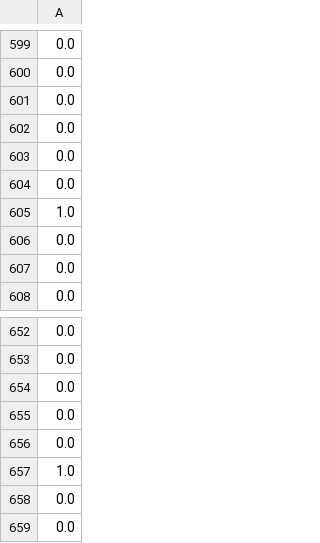
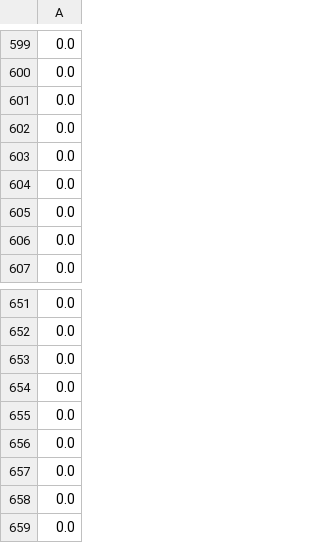
Before and after one commit to wolfo1/IML.HUJI, a CSV file: challenge/204867881_316563949_207090119.csv, drawn as a sheet; only a part is shown, gaps mark what is left out; removed rows and columns are numbered as before the commit, all else as after; the diff names each change by its address in the sheet, - before the commit and + after, or states it on an @@ line.

```diff
--- a/challenge/204867881_316563949_207090119.csv
+++ b/challenge/204867881_316563949_207090119.csv
-row 605: 1.0
-A656: 1.0
+A656: 0.0
+row 657: 0.0
```
Also changed, not shown: 1 other file.
